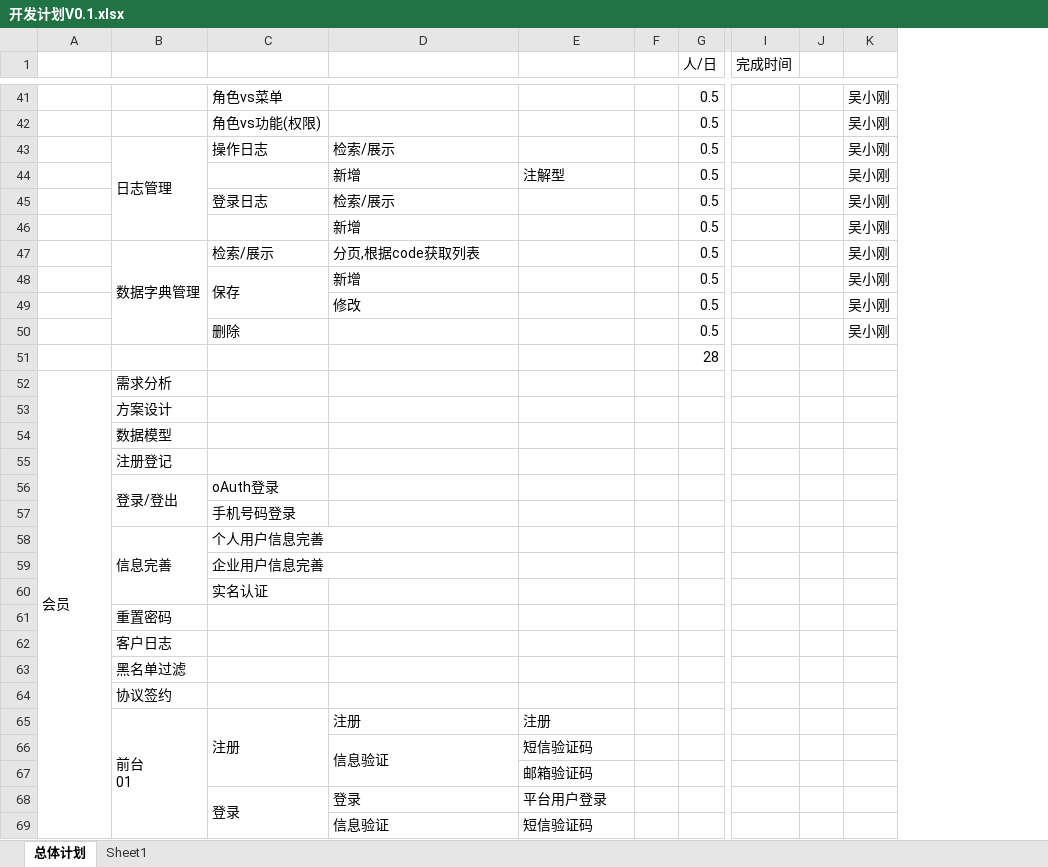
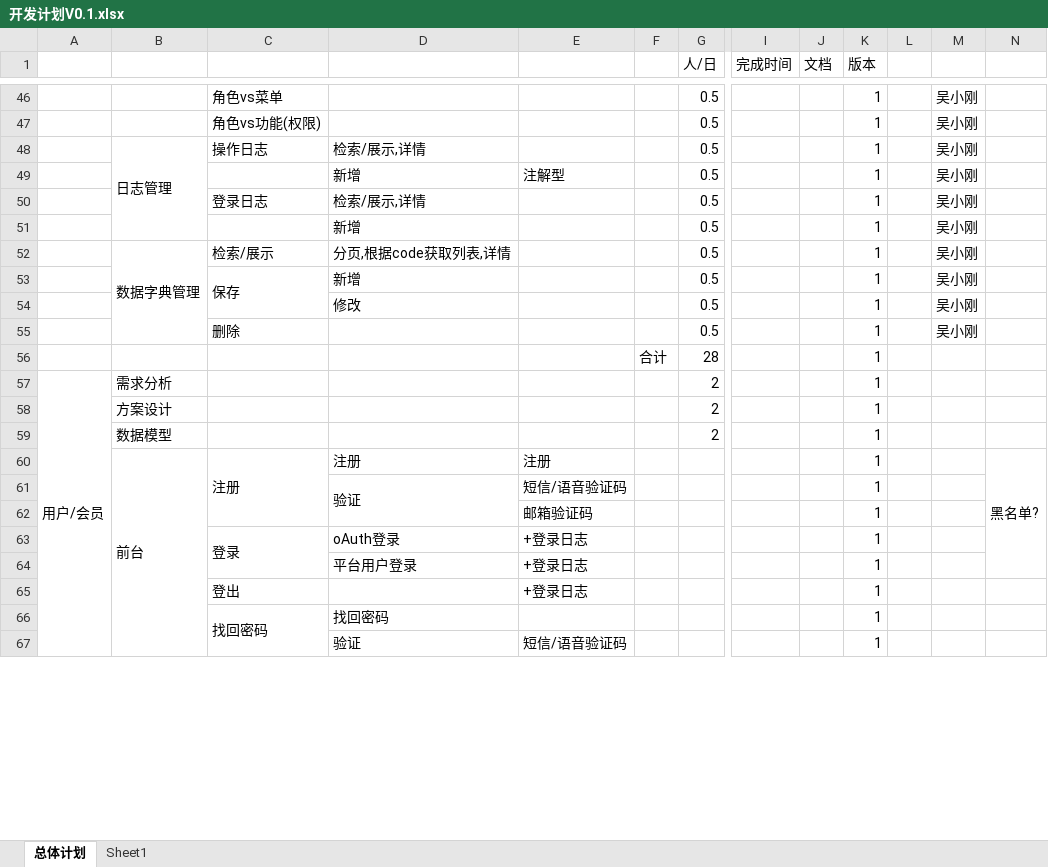
Before and after one commit to gotoworld/sc-framework, an Excel workbook: doc/开发计划V0.1.xlsx, sheet 总体计划, drawn as a sheet; only a part is shown, gaps mark what is left out; values as stored, in another font and other column widths than the file's, no cell formats; conditional formats not drawn; removed rows and columns are numbered as before the commit, all else as after; rows hold the shown columns only; ↵ is a line break in a cell; the diff covers the shown part only; the diff names each change by its address in the sheet, - before the commit and + after, or states it on an @@ line.

Commit message:
init

```diff
--- a/doc/开发计划V0.1.xlsx (sheet 总体计划)
+++ b/doc/开发计划V0.1.xlsx (sheet 总体计划)
-column F, empty
+column F, row 56: 合计
+column J (文档), empty
+column K (版本), rows 46-56: all 1; row 60: 1; row 62: 1
+column N, row 60: 黑名单?
-D48: 检索/展示
+D48: 检索/展示,详情
-D50: 检索/展示
+D50: 检索/展示,详情
-D52: 分页,根据code获取列表
+D52: 分页,根据code获取列表,详情
-row 52: 会员 | 需求分析
-row 53:  | 方案设计
-row 54:  | 数据模型
-row 55:  | 注册登记
-row 56:  | 登录/登出 | oAuth登录
-row 57:  |  | 手机号码登录
-row 58:  | 信息完善 | 个人用户信息完善
-row 59:  |  | 企业用户信息完善
-row 60:  |  | 实名认证
-row 61:  | 重置密码
-row 62:  | 客户日志
-row 63:  | 黑名单过滤
-row 64:  | 协议签约
+row 57: 用户/会员 | 需求分析 |  |  |  |  | 2 |  |  | 1
+row 58:  | 方案设计 |  |  |  |  | 2 |  |  | 1
+row 59:  | 数据模型 |  |  |  |  | 2 |  |  | 1
-B60: 前台 ↵ 01
+B60: 前台
-B65:B88 merged
+B60:B80 merged
-row 66:  |  |  | 信息验证 | 短信验证码
+row 61:  |  |  | 验证 | 短信/语音验证码 |  |  |  |  | 1
-row 68:  |  | 登录 | 登录 | 平台用户登录
-row 69:  |  |  | 信息验证 | 短信验证码
+row 63:  |  | 登录 | oAuth登录 | +登录日志 |  |  |  |  | 1
+row 64:  |  |  | 平台用户登录 | +登录日志 |  |  |  |  | 1
+row 65:  |  | 登出 |  | +登录日志 |  |  |  |  | 1
+row 66:  |  | 找回密码 | 找回密码 |  |  |  |  |  | 1
+row 67:  |  |  | 验证 | 短信/语音验证码 |  |  |  |  | 1
```
Also changed, not shown: 45 added rows, 27 removed rows, 1 moved row, 28 edited cells and merged cells elsewhere in this sheet, cell formats, formulas that keep their value.
